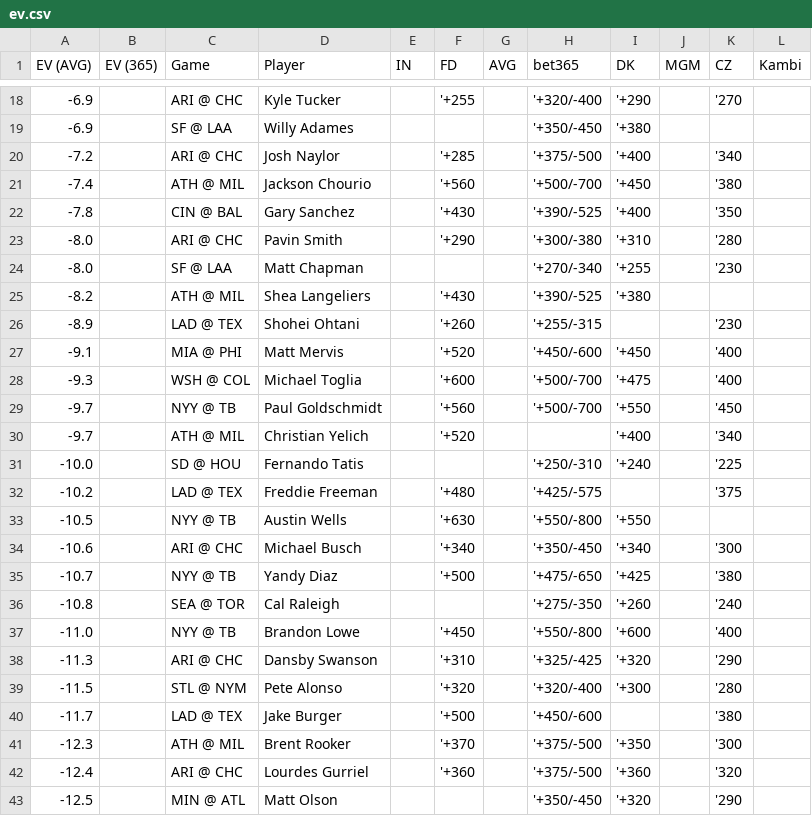
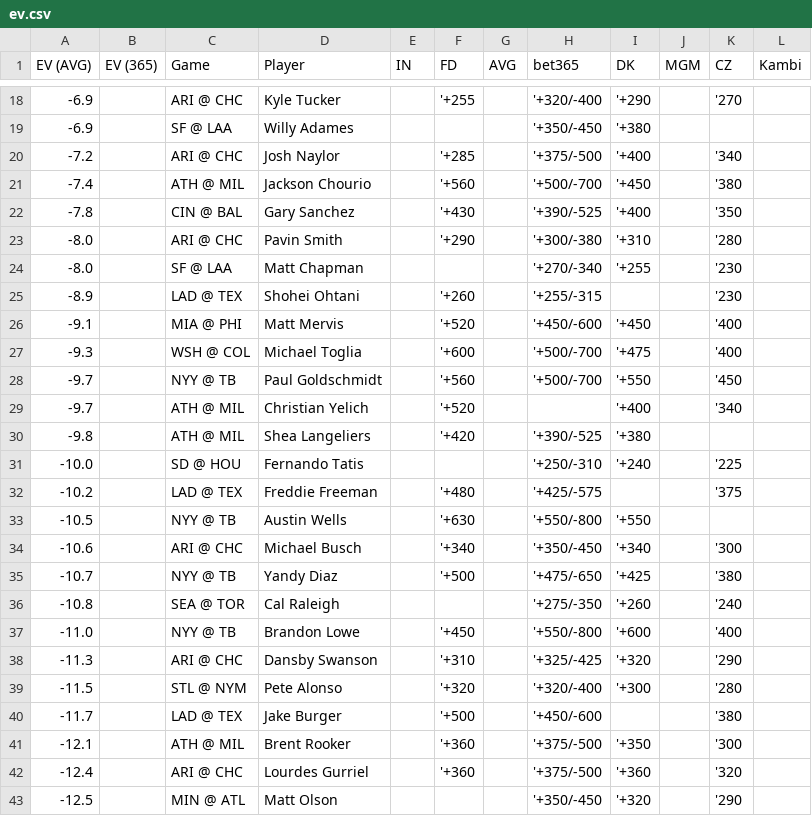
Before and after one commit to zhecht/lines, a CSV file: static/dingers/ev.csv, drawn as a sheet; only a part is shown, gaps mark what is left out.

```diff
--- a/static/dingers/ev.csv
+++ b/static/dingers/ev.csv
@@ -24,3 +24,2 @@ EV (AVG)	EV (365)	Game	Player	IN	FD	AVG	bet365	DK	MGM	CZ	Kambi
 -8.0		SF @ LAA	Matt Chapman				'+270/-340	'+255		'230	
--8.2		ATH @ MIL	Shea Langeliers		'+430		'+390/-525	'+380			
 -8.9		LAD @ TEX	Shohei Ohtani		'+260		'+255/-315			'230	
@@ -30,2 +29,3 @@ EV (AVG)	EV (365)	Game	Player	IN	FD	AVG	bet365	DK	MGM	CZ	Kambi
 -9.7		ATH @ MIL	Christian Yelich		'+520			'+400		'340	
+-9.8		ATH @ MIL	Shea Langeliers		'+420		'+390/-525	'+380			
 -10.0		SD @ HOU	Fernando Tatis				'+250/-310	'+240		'225	
@@ -40,3 +40,3 @@ EV (AVG)	EV (365)	Game	Player	IN	FD	AVG	bet365	DK	MGM	CZ	Kambi
 -11.7		LAD @ TEX	Jake Burger		'+500		'+450/-600			'380	
--12.3		ATH @ MIL	Brent Rooker		'+370		'+375/-500	'+350		'300	
+-12.1		ATH @ MIL	Brent Rooker		'+360		'+375/-500	'+350		'300	
 -12.4		ARI @ CHC	Lourdes Gurriel		'+360		'+375/-500	'+360		'320	
```
Also changed, not shown: 7 other files.
